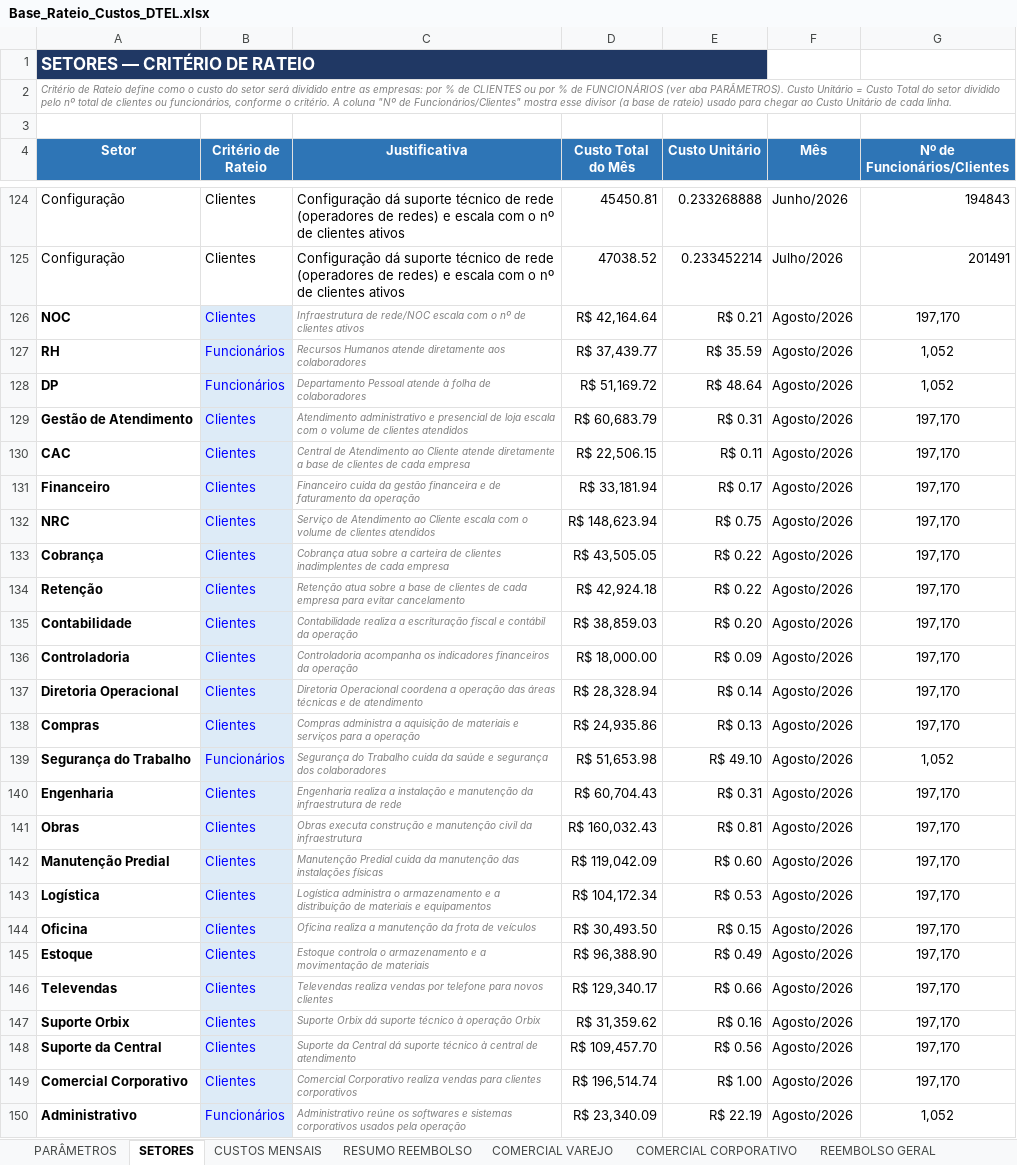
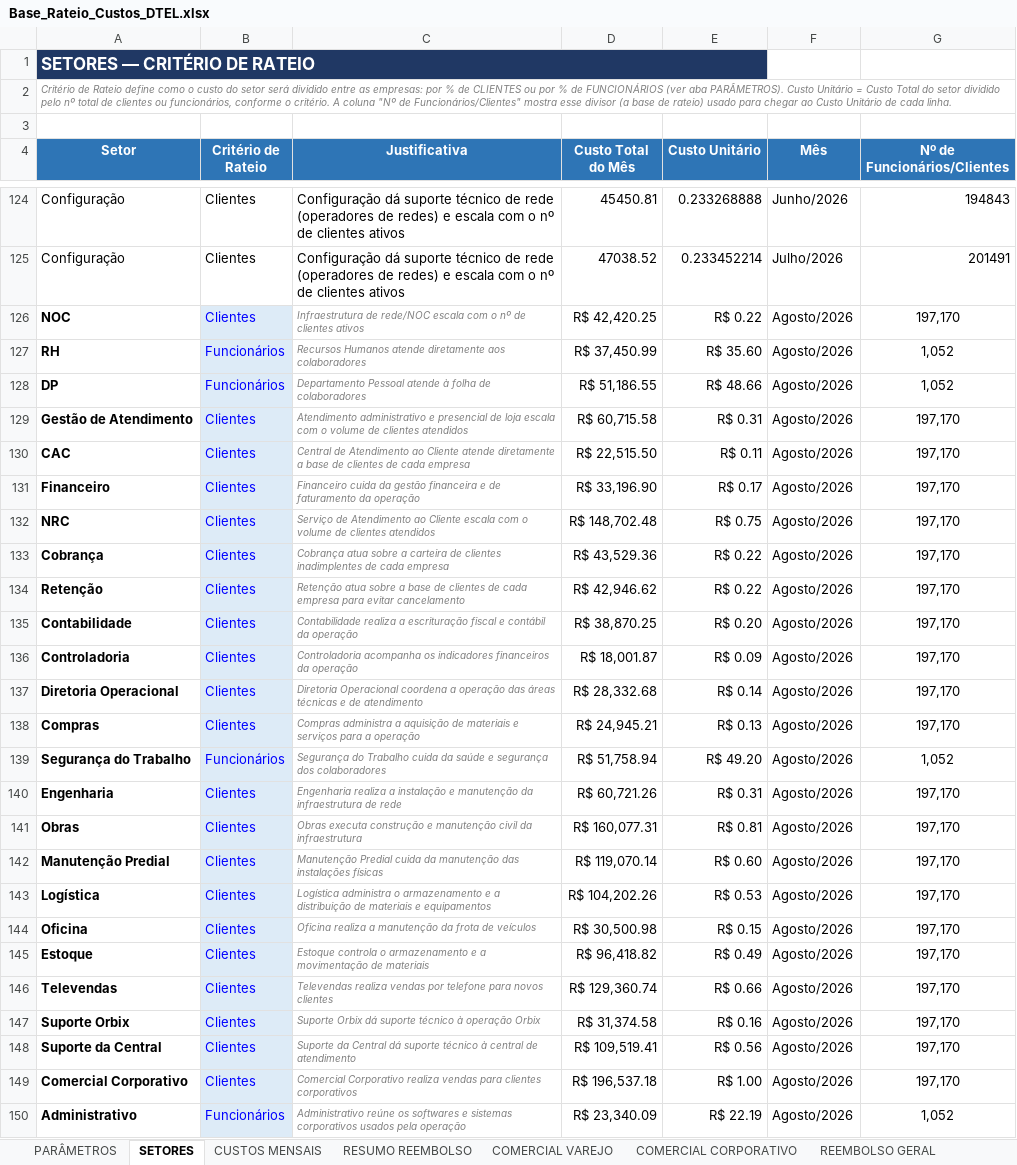
Before and after one commit to Deboradtelelecom/Base-dos-setores, an Excel workbook: dados-mensais/Base_Rateio_Custos_DTEL.xlsx, sheet SETORES, drawn as a sheet; only a part is shown, gaps mark what is left out; values as stored, in another font and other column widths than the file's, no borders; the diff covers the shown part only; the diff names each change by its address in the sheet, - before the commit and + after, or states it on an @@ line.

```diff
--- a/dados-mensais/Base_Rateio_Custos_DTEL.xlsx (sheet SETORES)
+++ b/dados-mensais/Base_Rateio_Custos_DTEL.xlsx (sheet SETORES)
-D126 (Custo Total do Mês): R$ 42,164.64
+D126 (Custo Total do Mês): R$ 42,420.25
-E126 (Custo Unitário): R$ 0.21
+E126 (Custo Unitário): R$ 0.22
-D127 (Custo Total do Mês): R$ 37,439.77
+D127 (Custo Total do Mês): R$ 37,450.99
-E127 (Custo Unitário): R$ 35.59
+E127 (Custo Unitário): R$ 35.60
-D128 (Custo Total do Mês): R$ 51,169.72
+D128 (Custo Total do Mês): R$ 51,186.55
-E128 (Custo Unitário): R$ 48.64
+E128 (Custo Unitário): R$ 48.66
-D129 (Custo Total do Mês): R$ 60,683.79
+D129 (Custo Total do Mês): R$ 60,715.58
-D130 (Custo Total do Mês): R$ 22,506.15
+D130 (Custo Total do Mês): R$ 22,515.50
-D131 (Custo Total do Mês): R$ 33,181.94
+D131 (Custo Total do Mês): R$ 33,196.90
-D132 (Custo Total do Mês): R$ 148,623.94
+D132 (Custo Total do Mês): R$ 148,702.48
-D133 (Custo Total do Mês): R$ 43,505.05
+D133 (Custo Total do Mês): R$ 43,529.36
-D134 (Custo Total do Mês): R$ 42,924.18
+D134 (Custo Total do Mês): R$ 42,946.62
-D135 (Custo Total do Mês): R$ 38,859.03
+D135 (Custo Total do Mês): R$ 38,870.25
-D136 (Custo Total do Mês): R$ 18,000.00
+D136 (Custo Total do Mês): R$ 18,001.87
-D137 (Custo Total do Mês): R$ 28,328.94
+D137 (Custo Total do Mês): R$ 28,332.68
-D138 (Custo Total do Mês): R$ 24,935.86
+D138 (Custo Total do Mês): R$ 24,945.21
-D139 (Custo Total do Mês): R$ 51,653.98
+D139 (Custo Total do Mês): R$ 51,758.94
-E139 (Custo Unitário): R$ 49.10
+E139 (Custo Unitário): R$ 49.20
-D140 (Custo Total do Mês): R$ 60,704.43
+D140 (Custo Total do Mês): R$ 60,721.26
-D141 (Custo Total do Mês): R$ 160,032.43
+D141 (Custo Total do Mês): R$ 160,077.31
-D142 (Custo Total do Mês): R$ 119,042.09
+D142 (Custo Total do Mês): R$ 119,070.14
-D143 (Custo Total do Mês): R$ 104,172.34
+D143 (Custo Total do Mês): R$ 104,202.26
-D144 (Custo Total do Mês): R$ 30,493.50
+D144 (Custo Total do Mês): R$ 30,500.98
-D145 (Custo Total do Mês): R$ 96,388.90
+D145 (Custo Total do Mês): R$ 96,418.82
-D146 (Custo Total do Mês): R$ 129,340.17
+D146 (Custo Total do Mês): R$ 129,360.74
-D147 (Custo Total do Mês): R$ 31,359.62
+D147 (Custo Total do Mês): R$ 31,374.58
-D148 (Custo Total do Mês): R$ 109,457.70
+D148 (Custo Total do Mês): R$ 109,519.41
-D149 (Custo Total do Mês): R$ 196,514.74
+D149 (Custo Total do Mês): R$ 196,537.18
```
Also changed, not shown: 16 edited cells elsewhere in this sheet, sheet PARÂMETROS, sheet CUSTOS MENSAIS, sheet RESUMO REEMBOLSO.
